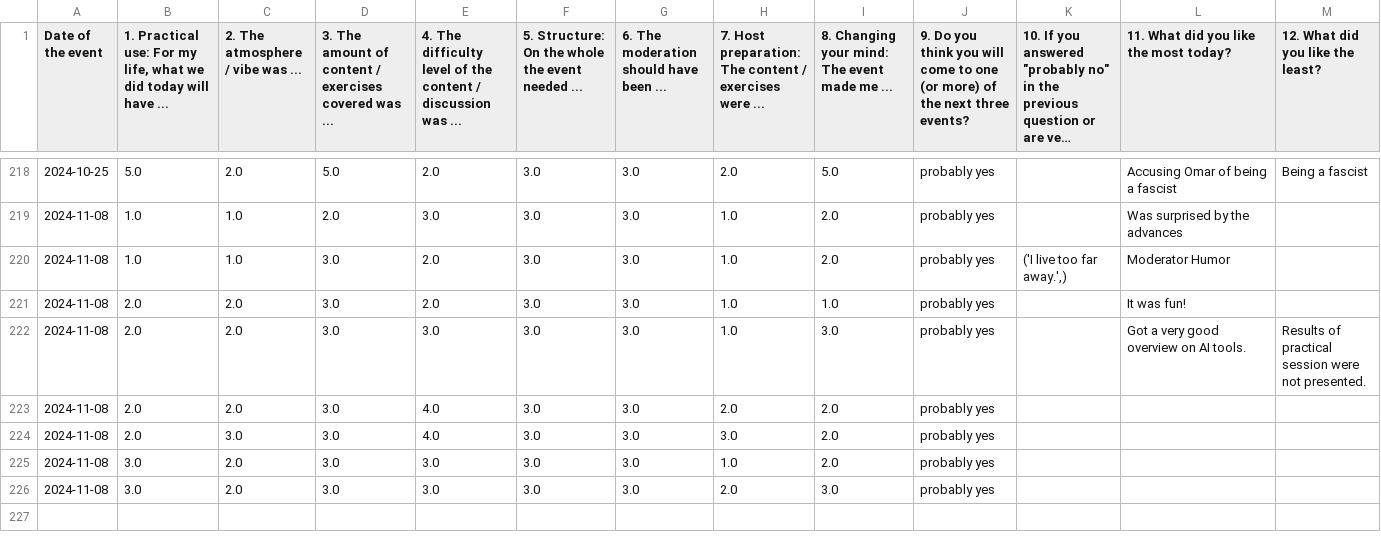
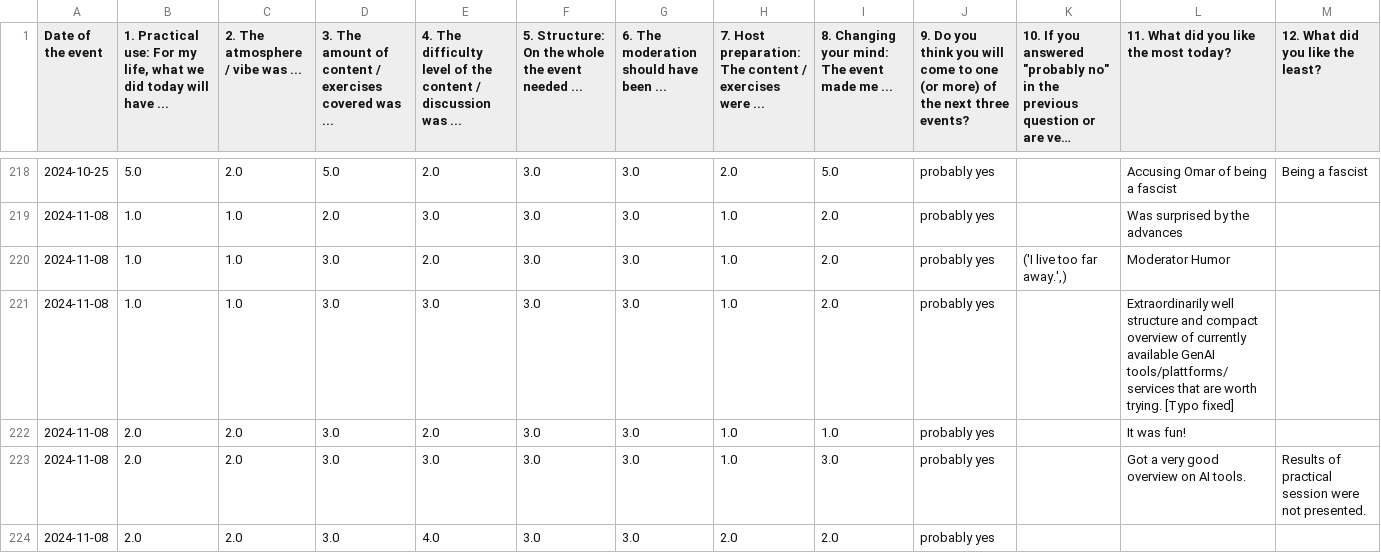
Before and after one commit to omarkohl/rationality-freiburg.de, a CSV file: statistics/feedback2024.csv, drawn as a sheet; only a part is shown, gaps mark what is left out; the shorter side is filled out with more unchanged rows; long unchanged cells end in …; the diff names each change by its address in the sheet, - before the commit and + after, or states it on an @@ line.

Commit message:
Update statistics for last event

```diff
--- a/statistics/feedback2024.csv
+++ b/statistics/feedback2024.csv
+row 221: 2024-11-08 | 1.0 | 1.0 | 3.0 | 3.0 | 3.0 | 3.0 | 1.0 | 2.0 | probably yes |  | Extraordinarily well structure and compact overview of currently available GenAI tools/plattforms/services that are worth trying. [Typo fixed]
```
Also changed, not shown: 20 other files.
